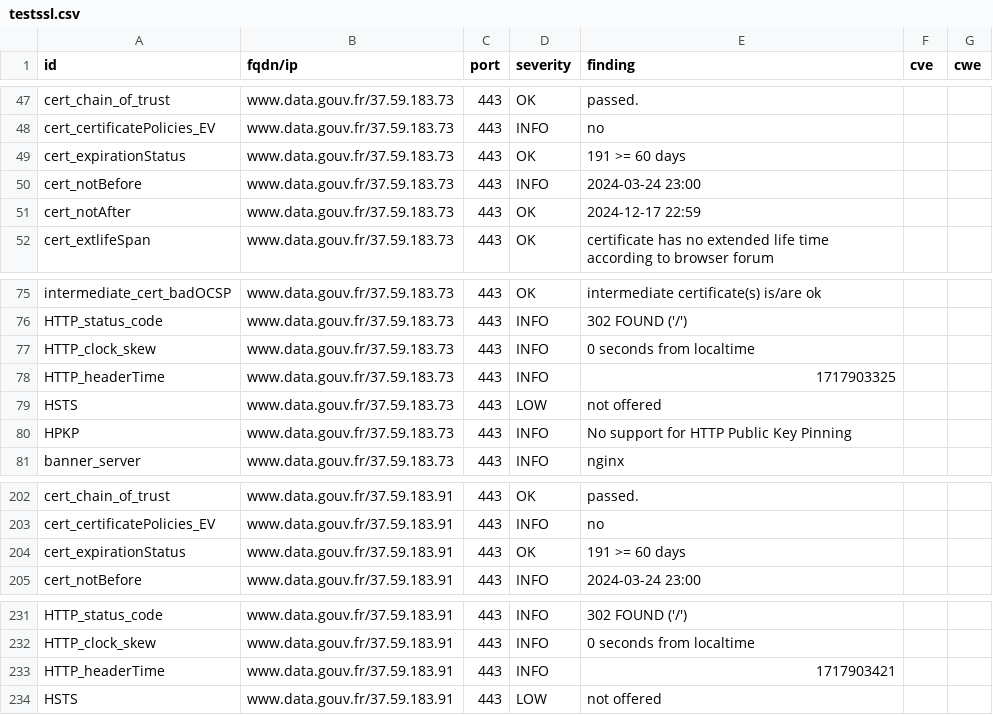
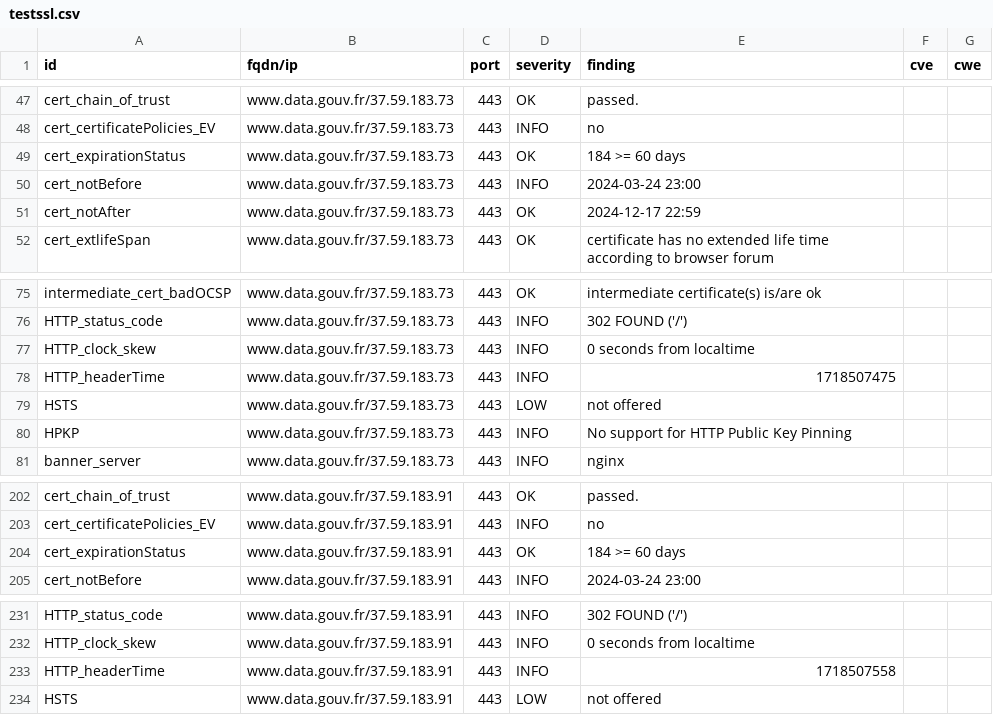
Before and after one commit to betagouv/dashlord-operateur, a CSV file: results/aHR0cHM6Ly93d3cuZGF0YS5nb3V2LmZyLw==/testssl.csv, drawn as a sheet; only a part is shown, gaps mark what is left out.

Commit message:
update: https://www.data.gouv.fr/

```diff
--- a/results/aHR0cHM6Ly93d3cuZGF0YS5nb3V2LmZyLw==/testssl.csv
+++ b/results/aHR0cHM6Ly93d3cuZGF0YS5nb3V2LmZyLw==/testssl.csv
@@ -48,3 +48,3 @@
 "cert_certificatePolicies_EV","www.data.gouv.fr/37.59.183.73","443","INFO","no","",""
-"cert_expirationStatus","www.data.gouv.fr/37.59.183.73","443","OK","191 >= 60 days","",""
+"cert_expirationStatus","www.data.gouv.fr/37.59.183.73","443","OK","184 >= 60 days","",""
 "cert_notBefore","www.data.gouv.fr/37.59.183.73","443","INFO","2024-03-24 23:00","",""
@@ -77,3 +77,3 @@
 "HTTP_clock_skew","www.data.gouv.fr/37.59.183.73","443","INFO","0 seconds from localtime","",""
-"HTTP_headerTime","www.data.gouv.fr/37.59.183.73","443","INFO","1717903325","",""
+"HTTP_headerTime","www.data.gouv.fr/37.59.183.73","443","INFO","1718507475","",""
 "HSTS","www.data.gouv.fr/37.59.183.73","443","LOW","not offered","",""
@@ -203,3 +203,3 @@
 "cert_certificatePolicies_EV","www.data.gouv.fr/37.59.183.91","443","INFO","no","",""
-"cert_expirationStatus","www.data.gouv.fr/37.59.183.91","443","OK","191 >= 60 days","",""
+"cert_expirationStatus","www.data.gouv.fr/37.59.183.91","443","OK","184 >= 60 days","",""
 "cert_notBefore","www.data.gouv.fr/37.59.183.91","443","INFO","2024-03-24 23:00","",""
@@ -232,3 +232,3 @@
 "HTTP_clock_skew","www.data.gouv.fr/37.59.183.91","443","INFO","0 seconds from localtime","",""
-"HTTP_headerTime","www.data.gouv.fr/37.59.183.91","443","INFO","1717903421","",""
+"HTTP_headerTime","www.data.gouv.fr/37.59.183.91","443","INFO","1718507558","",""
 "HSTS","www.data.gouv.fr/37.59.183.91","443","LOW","not offered","",""
```
Also changed, not shown: 12 other files.
